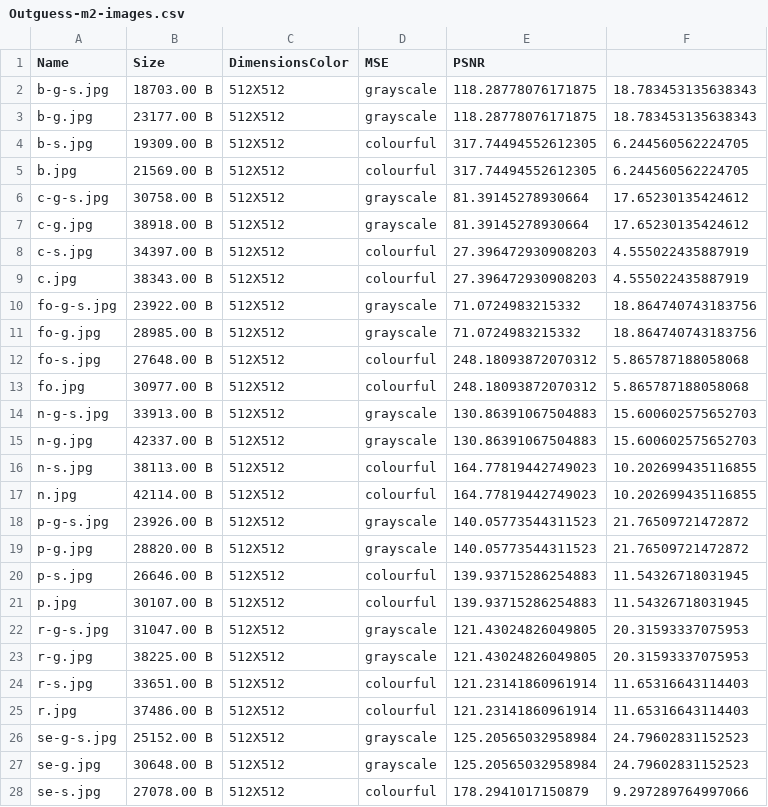
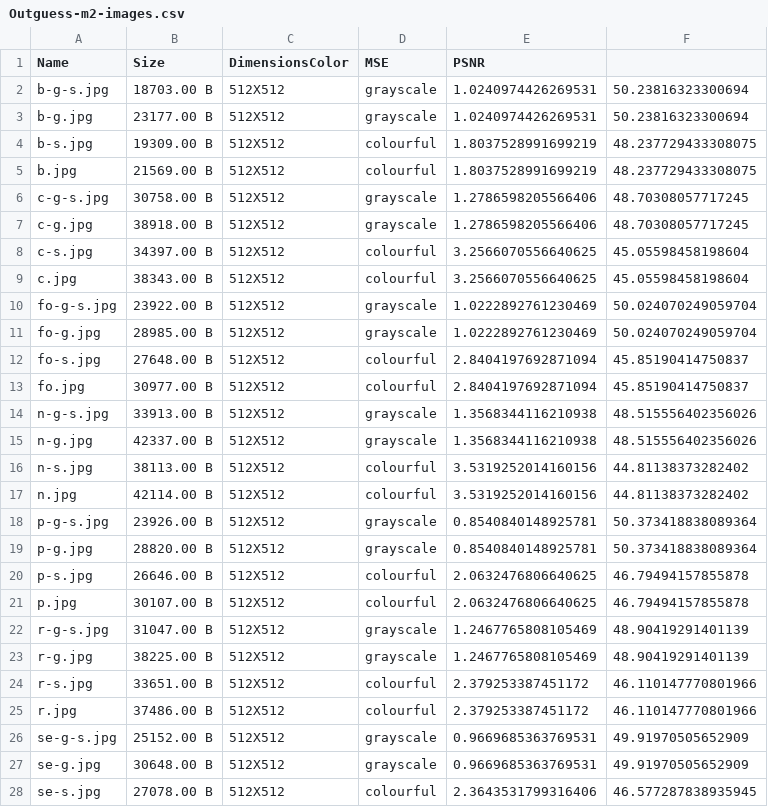
Before and after one commit to KMichaylov/Steganography-and-steganalysis-M12-resources, a CSV file: results/RQ3/Outguess-m2-images.csv, drawn as a sheet; only a part is shown; the diff covers the shown part only.

```diff
--- a/results/RQ3/Outguess-m2-images.csv
+++ b/results/RQ3/Outguess-m2-images.csv
@@ -1,28 +1,28 @@
 Name,Size,DimensionsColor,MSE,PSNR
-b-g-s.jpg,18703.00 B,512X512,grayscale,118.28778076171875,18.783453135638343
-b-g.jpg,23177.00 B,512X512,grayscale,118.28778076171875,18.783453135638343
-b-s.jpg,19309.00 B,512X512,colourful,317.74494552612305,6.244560562224705
-b.jpg,21569.00 B,512X512,colourful,317.74494552612305,6.244560562224705
-c-g-s.jpg,30758.00 B,512X512,grayscale,81.39145278930664,17.65230135424612
-c-g.jpg,38918.00 B,512X512,grayscale,81.39145278930664,17.65230135424612
-c-s.jpg,34397.00 B,512X512,colourful,27.396472930908203,4.555022435887919
-c.jpg,38343.00 B,512X512,colourful,27.396472930908203,4.555022435887919
-fo-g-s.jpg,23922.00 B,512X512,grayscale,71.0724983215332,18.864740743183756
-fo-g.jpg,28985.00 B,512X512,grayscale,71.0724983215332,18.864740743183756
-fo-s.jpg,27648.00 B,512X512,colourful,248.18093872070312,5.865787188058068
-fo.jpg,30977.00 B,512X512,colourful,248.18093872070312,5.865787188058068
-n-g-s.jpg,33913.00 B,512X512,grayscale,130.86391067504883,15.600602575652703
-n-g.jpg,42337.00 B,512X512,grayscale,130.86391067504883,15.600602575652703
-n-s.jpg,38113.00 B,512X512,colourful,164.77819442749023,10.202699435116855
-n.jpg,42114.00 B,512X512,colourful,164.77819442749023,10.202699435116855
-p-g-s.jpg,23926.00 B,512X512,grayscale,140.05773544311523,21.76509721472872
-p-g.jpg,28820.00 B,512X512,grayscale,140.05773544311523,21.76509721472872
-p-s.jpg,26646.00 B,512X512,colourful,139.93715286254883,11.54326718031945
-p.jpg,30107.00 B,512X512,colourful,139.93715286254883,11.54326718031945
-r-g-s.jpg,31047.00 B,512X512,grayscale,121.43024826049805,20.31593337075953
-r-g.jpg,38225.00 B,512X512,grayscale,121.43024826049805,20.31593337075953
-r-s.jpg,33651.00 B,512X512,colourful,121.23141860961914,11.65316643114403
-r.jpg,37486.00 B,512X512,colourful,121.23141860961914,11.65316643114403
-se-g-s.jpg,25152.00 B,512X512,grayscale,125.20565032958984,24.79602831152523
-se-g.jpg,30648.00 B,512X512,grayscale,125.20565032958984,24.79602831152523
-se-s.jpg,27078.00 B,512X512,colourful,178.2941017150879,9.297289764997066
+b-g-s.jpg,18703.00 B,512X512,grayscale,1.0240974426269531,50.23816323300694
+b-g.jpg,23177.00 B,512X512,grayscale,1.0240974426269531,50.23816323300694
+b-s.jpg,19309.00 B,512X512,colourful,1.8037528991699219,48.237729433308075
+b.jpg,21569.00 B,512X512,colourful,1.8037528991699219,48.237729433308075
+c-g-s.jpg,30758.00 B,512X512,grayscale,1.2786598205566406,48.70308057717245
+c-g.jpg,38918.00 B,512X512,grayscale,1.2786598205566406,48.70308057717245
+c-s.jpg,34397.00 B,512X512,colourful,3.2566070556640625,45.05598458198604
+c.jpg,38343.00 B,512X512,colourful,3.2566070556640625,45.05598458198604
+fo-g-s.jpg,23922.00 B,512X512,grayscale,1.0222892761230469,50.024070249059704
+fo-g.jpg,28985.00 B,512X512,grayscale,1.0222892761230469,50.024070249059704
+fo-s.jpg,27648.00 B,512X512,colourful,2.8404197692871094,45.85190414750837
+fo.jpg,30977.00 B,512X512,colourful,2.8404197692871094,45.85190414750837
+n-g-s.jpg,33913.00 B,512X512,grayscale,1.3568344116210938,48.515556402356026
+n-g.jpg,42337.00 B,512X512,grayscale,1.3568344116210938,48.515556402356026
+n-s.jpg,38113.00 B,512X512,colourful,3.5319252014160156,44.81138373282402
+n.jpg,42114.00 B,512X512,colourful,3.5319252014160156,44.81138373282402
+p-g-s.jpg,23926.00 B,512X512,grayscale,0.8540840148925781,50.373418838089364
+p-g.jpg,28820.00 B,512X512,grayscale,0.8540840148925781,50.373418838089364
+p-s.jpg,26646.00 B,512X512,colourful,2.0632476806640625,46.79494157855878
+p.jpg,30107.00 B,512X512,colourful,2.0632476806640625,46.79494157855878
+r-g-s.jpg,31047.00 B,512X512,grayscale,1.2467765808105469,48.90419291401139
+r-g.jpg,38225.00 B,512X512,grayscale,1.2467765808105469,48.90419291401139
+r-s.jpg,33651.00 B,512X512,colourful,2.379253387451172,46.110147770801966
+r.jpg,37486.00 B,512X512,colourful,2.379253387451172,46.110147770801966
+se-g-s.jpg,25152.00 B,512X512,grayscale,0.9669685363769531,49.91970505652909
+se-g.jpg,30648.00 B,512X512,grayscale,0.9669685363769531,49.91970505652909
+se-s.jpg,27078.00 B,512X512,colourful,2.3643531799316406,46.577287838935945
```
Also changed, not shown: 2 added rows and 6 edited cells elsewhere in this file, results/RQ3/Steghide-m1-images.csv, results/RQ3/Steghide-m2-images.csv, 13 other files.
